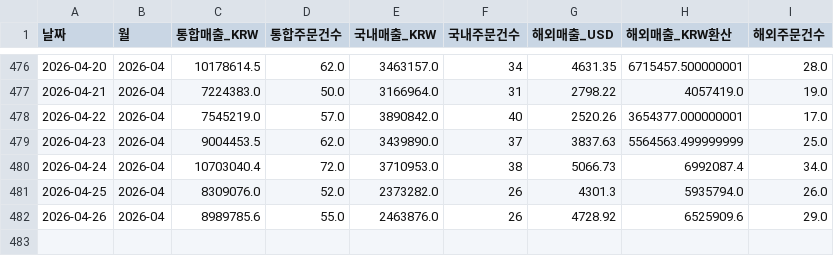
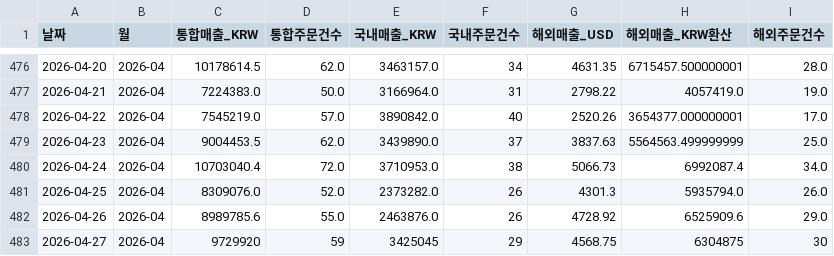
Before and after one commit to awakebydamonlee-create/sales-dashboard, a CSV file: 01_일별매출현황.csv, drawn as a sheet; only a part is shown, gaps mark what is left out.

```diff
--- a/01_일별매출현황.csv
+++ b/01_일별매출현황.csv
@@ -482 +482,2 @@
 2026-04-26,2026-04,8989785.6,55.0,2463876.0,26,4728.92,6525909.6,29.0
+2026-04-27,2026-04,9729920,59,3425045,29,4568.75,6304875,30
```
Also changed, not shown: 4 other files.
